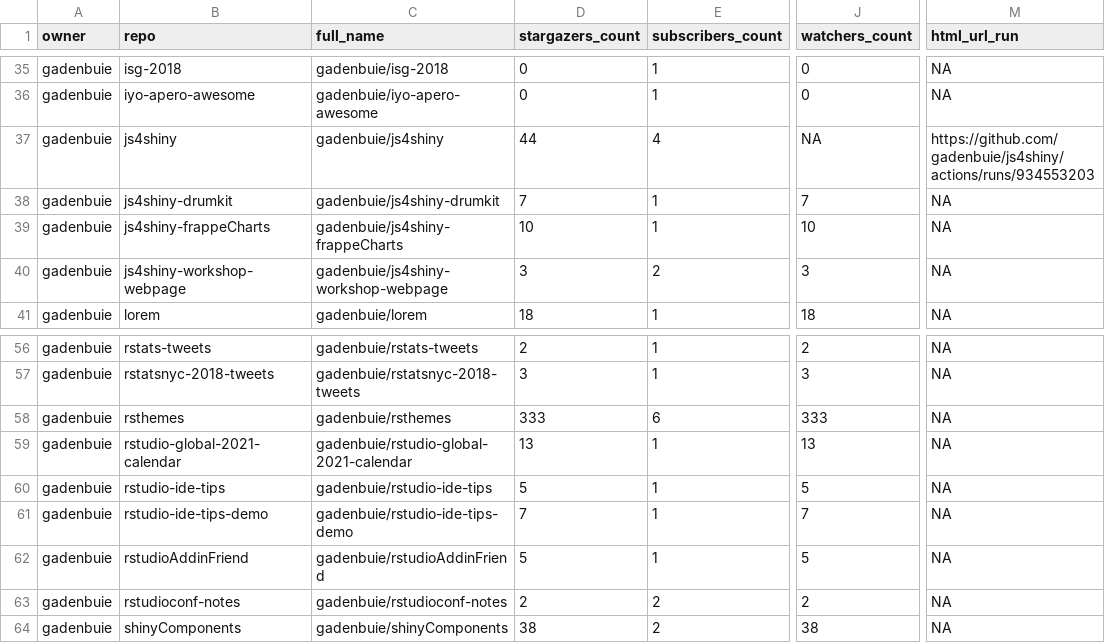
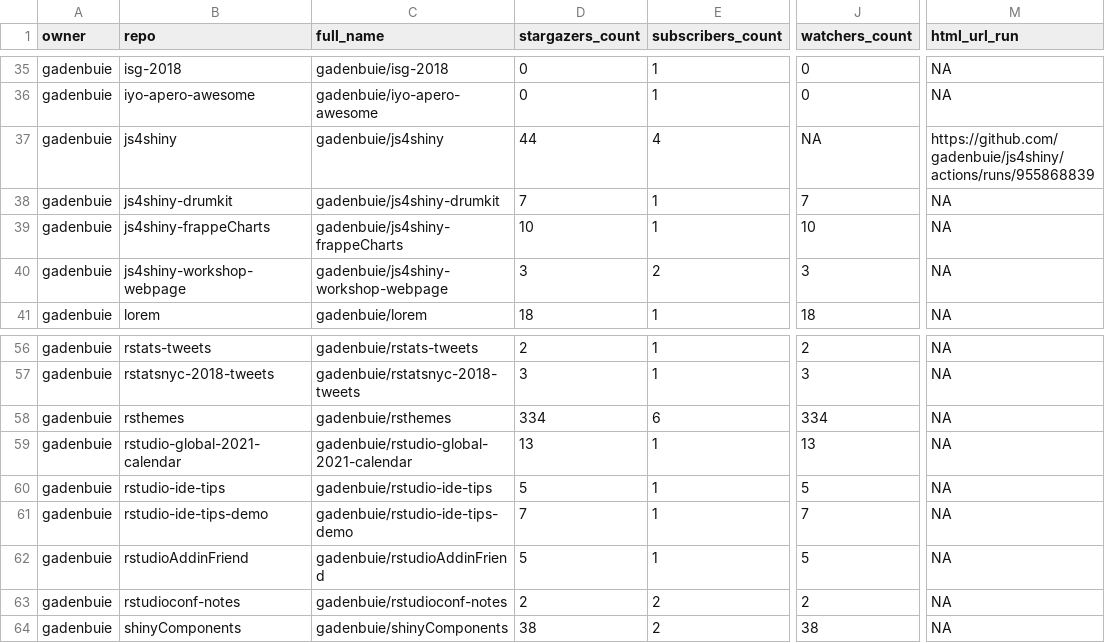
Before and after one commit to andrewcstewart/gha-dashboard, a CSV file: repos.csv, drawn as a sheet; only a part is shown, gaps mark what is left out; the diff covers the shown part only; the diff names each change by its address in the sheet, - before the commit and + after, or states it on an @@ line.

```diff
--- a/repos.csv
+++ b/repos.csv
-M37 (html_url_run): https://github.com/gadenbuie/js4shiny/actions/runs/934553203
+M37 (html_url_run): https://github.com/gadenbuie/js4shiny/actions/runs/955868839
-D58 (stargazers_count): 333
+D58 (stargazers_count): 334
-J58 (watchers_count): 333
+J58 (watchers_count): 334
```
Also changed, not shown: 19 edited cells elsewhere in this file, 1 other file.
